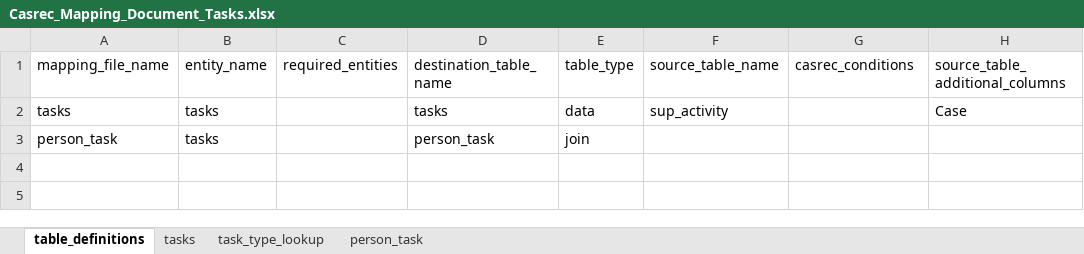
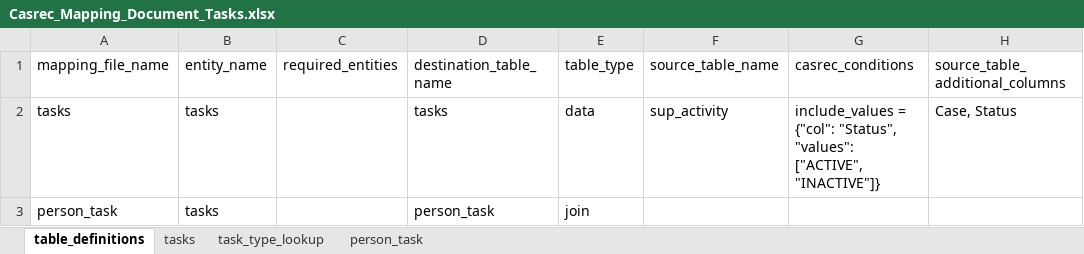
Before and after one commit to uk-gov-mirror/ministryofjustice.opg-data-casrec-migration-mappings, an Excel workbook: mapping_spreadsheet/Casrec_Mapping_Document_Tasks.xlsx, sheet table_definitions, drawn as a sheet; values as stored, in another font and other column widths than the file's, no borders; the diff names each change by its address in the sheet, - before the commit and + after, or states it on an @@ line.

Commit message:
Move task select condition into spreadsheet (#82)
Only select ACTIVE and INACTIVE tasks, and set the status field
to "Not started" for all selected tasks.

```diff
--- a/mapping_spreadsheet/Casrec_Mapping_Document_Tasks.xlsx (sheet table_definitions)
+++ b/mapping_spreadsheet/Casrec_Mapping_Document_Tasks.xlsx (sheet table_definitions)
-G2 (casrec_conditions): (empty)
+G2 (casrec_conditions): include_values = {"col": "Status", "values": ["ACTIVE", "INACTIVE"]}
-H2 (source_table_additional_columns): Case
+H2 (source_table_additional_columns): Case, Status
```
Also changed, not shown: sheet tasks, 2 other files.
